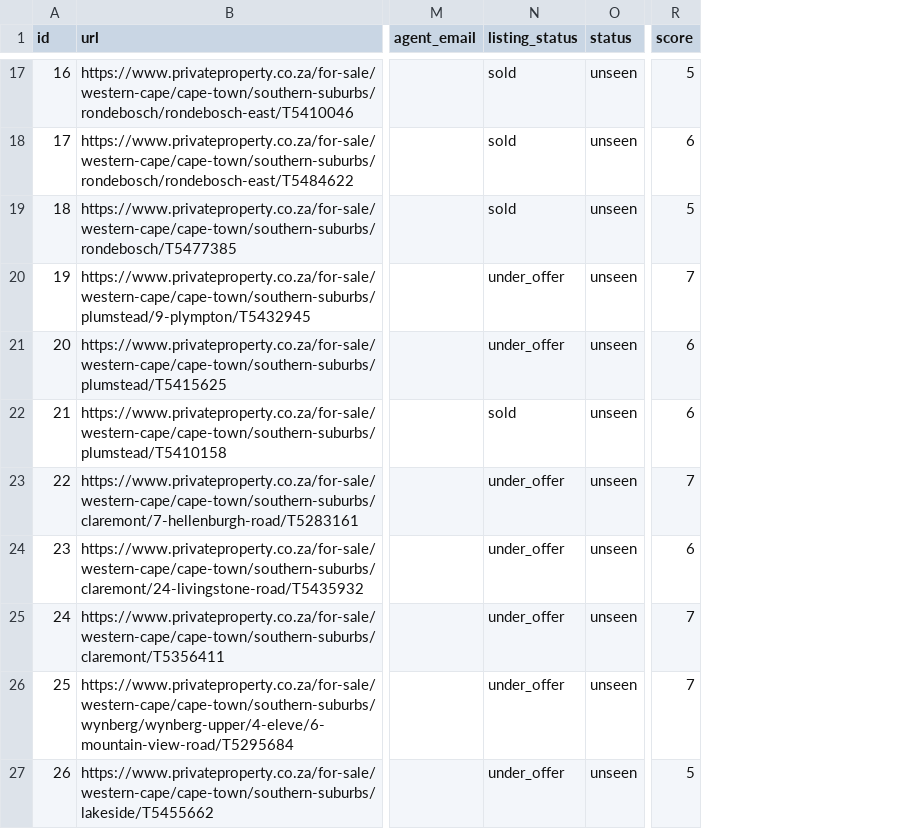
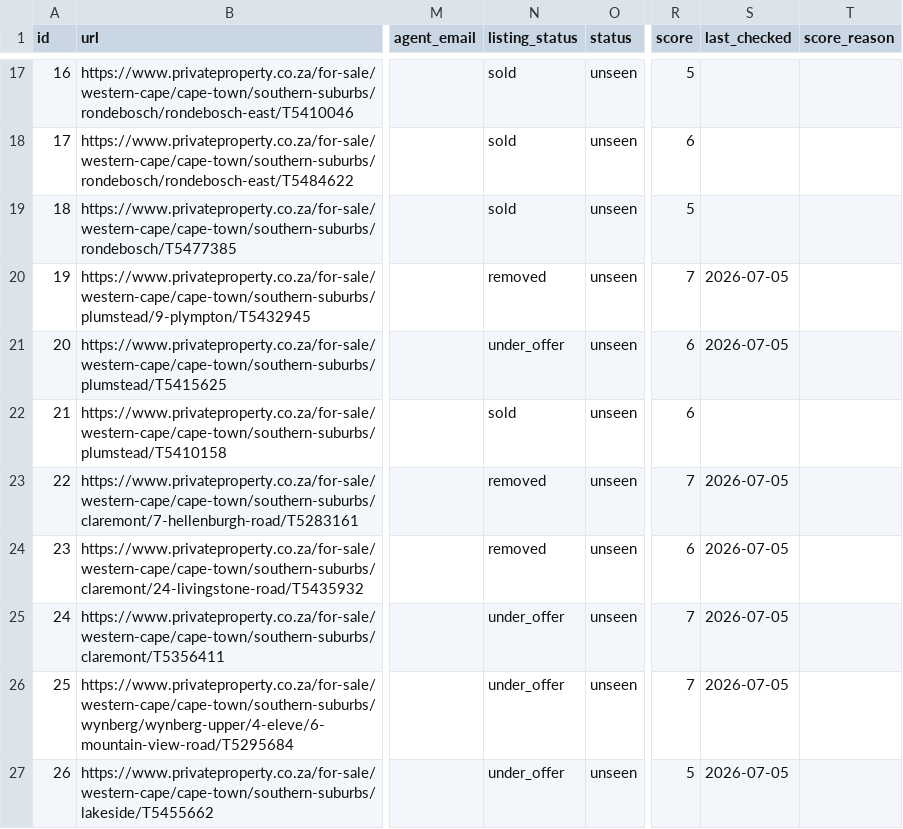
Before and after one commit to system123/house-search, a CSV file: listings.csv, drawn as a sheet; only a part is shown, gaps mark what is left out; the diff covers the shown part only; the diff names each change by its address in the sheet, - before the commit and + after, or states it on an @@ line.

```diff
--- a/listings.csv
+++ b/listings.csv
+column S (last_checked), rows 20-27: 2026-07-05 | 2026-07-05 |  | 2026-07-05 | 2026-07-05 | 2026-07-05 | 2026-07-05 | 2026-07-05
+column T (score_reason), empty
-N20 (listing_status): under_offer
+N20 (listing_status): removed
-N23:N24 (listing_status): under_offer
+N23:N24 (listing_status): removed
```
Also changed, not shown: 31 edited cells elsewhere in this file.
